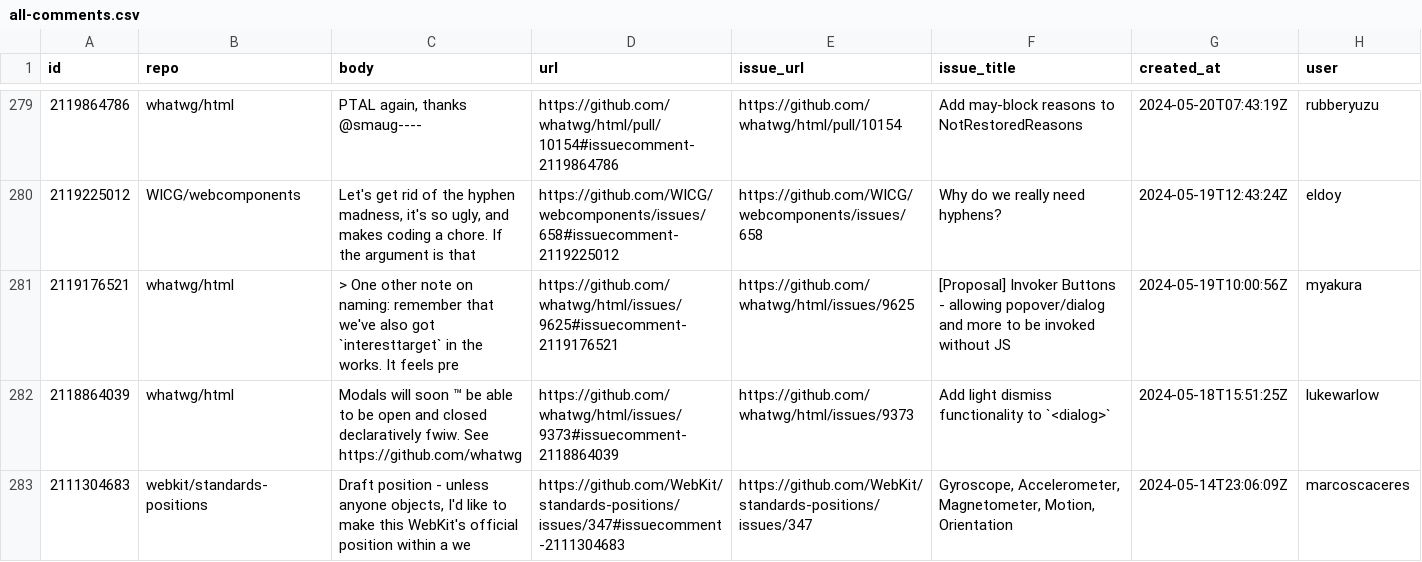
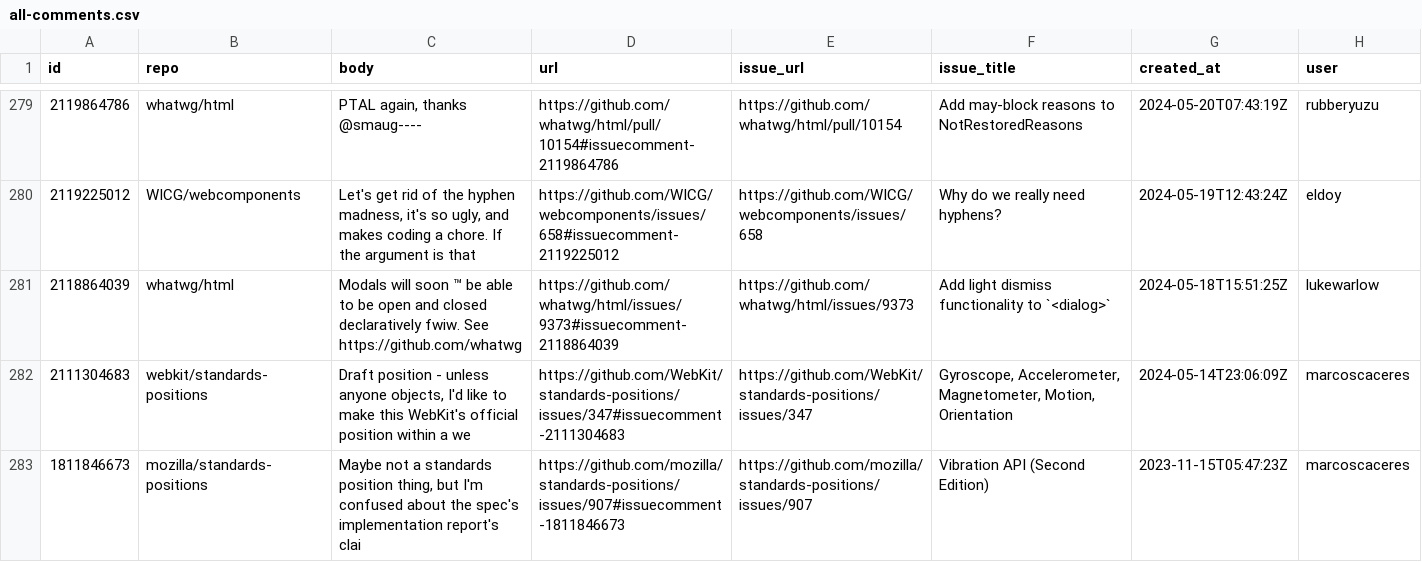
Before and after one commit to hsinyi/compat-utils, a CSV file: output/all-comments.csv, drawn as a sheet; only a part is shown, gaps mark what is left out; the shorter side is filled out with more unchanged rows; the diff names each change by its address in the sheet, - before the commit and + after, or states it on an @@ line.

```diff
--- a/output/all-comments.csv
+++ b/output/all-comments.csv
-row 281: 2119176521 | whatwg/html | > One other note on naming: remember that we've also got `interesttarget` in the works. It feels pre | https://github.com/whatwg/html/issues/9625#issuecomment-2119176521 | https://github.com/whatwg/html/issues/9625 | [Proposal] Invoker Buttons - allowing popover/dialog and more to be invoked without JS | 2024-05-19T10:00:56Z | myakura
```
Also changed, not shown: output/mozilla-standards-positions-prs.csv, output/whatwg-html.csv.
